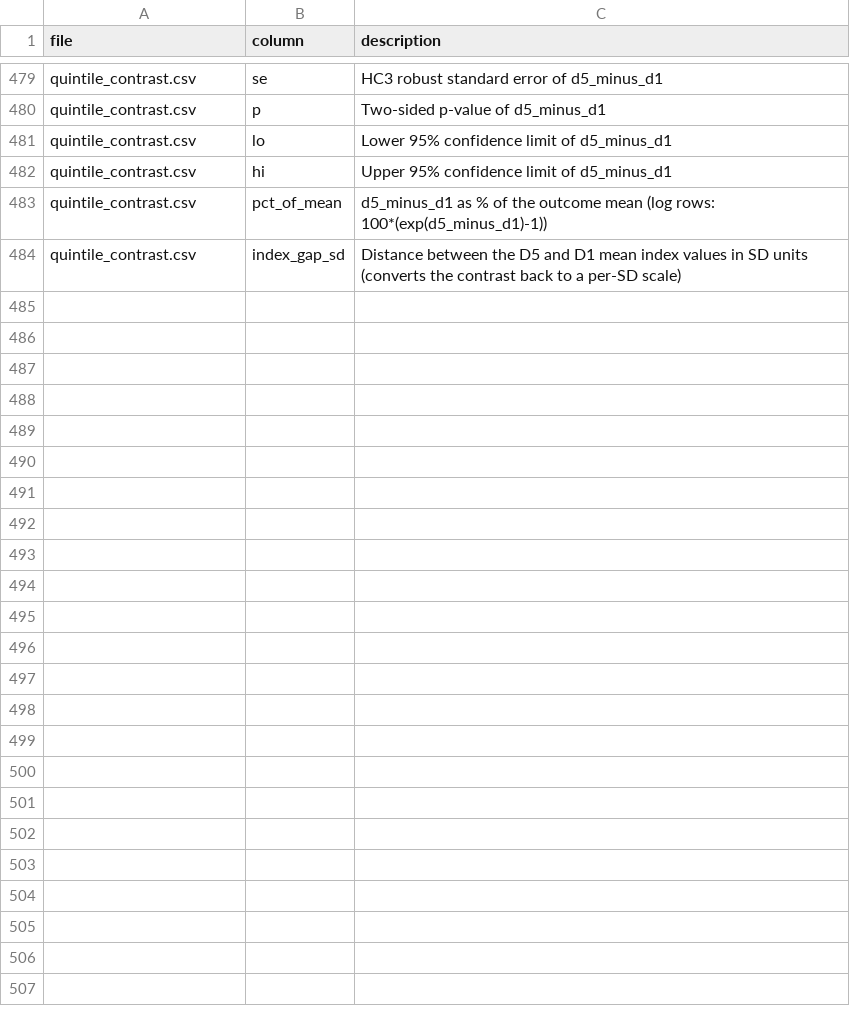
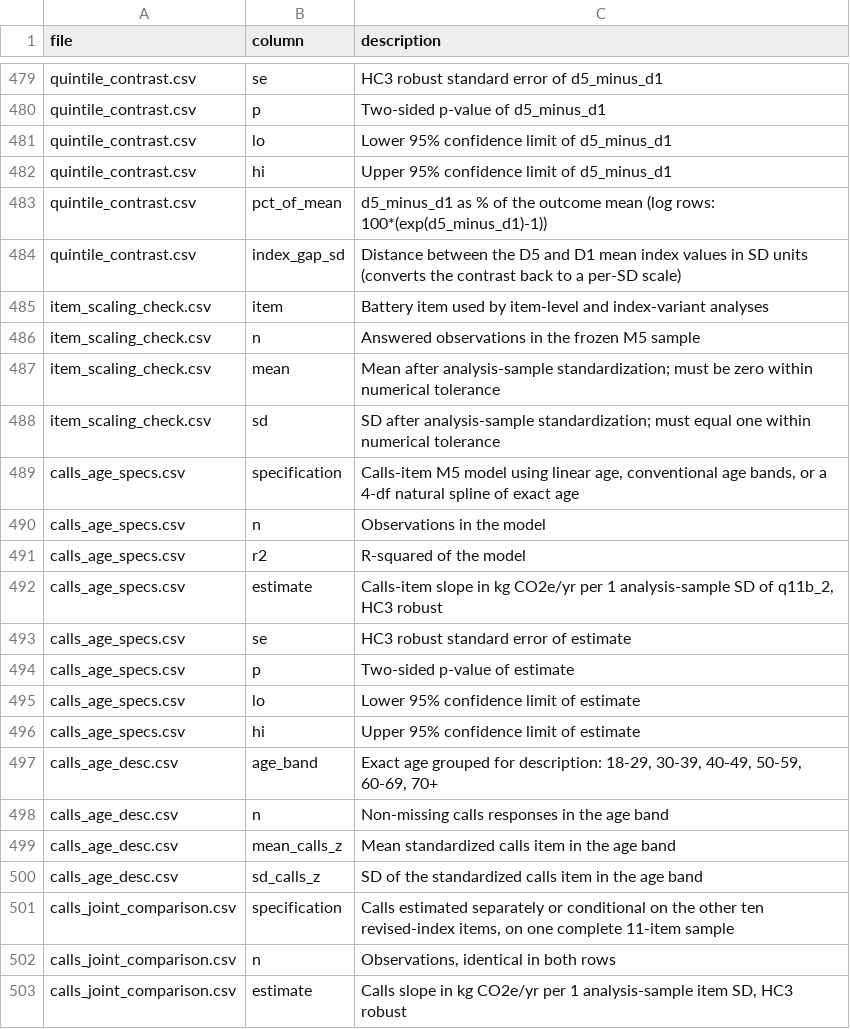
Before and after one commit to david4362/Digital-lifestyles, a CSV file: eriksson-code/export_data_dictionary.csv, drawn as a sheet; only a part is shown, gaps mark what is left out; the diff covers the shown part only.

Commit message:
Add calls and age diagnostics

```diff
--- a/eriksson-code/export_data_dictionary.csv
+++ b/eriksson-code/export_data_dictionary.csv
@@ -484 +484,20 @@ quintile_contrast.csv,pct_of_mean,"d5_minus_d1 as % of the outcome mean (log row
 quintile_contrast.csv,index_gap_sd,"Distance between the D5 and D1 mean index values in SD units (converts the contrast back to a per-SD scale)"
+item_scaling_check.csv,item,"Battery item used by item-level and index-variant analyses"
+item_scaling_check.csv,n,"Answered observations in the frozen M5 sample"
+item_scaling_check.csv,mean,"Mean after analysis-sample standardization; must be zero within numerical tolerance"
+item_scaling_check.csv,sd,"SD after analysis-sample standardization; must equal one within numerical tolerance"
+calls_age_specs.csv,specification,"Calls-item M5 model using linear age, conventional age bands, or a 4-df natural spline of exact age"
+calls_age_specs.csv,n,"Observations in the model"
+calls_age_specs.csv,r2,"R-squared of the model"
+calls_age_specs.csv,estimate,"Calls-item slope in kg CO2e/yr per 1 analysis-sample SD of q11b_2, HC3 robust"
+calls_age_specs.csv,se,"HC3 robust standard error of estimate"
+calls_age_specs.csv,p,"Two-sided p-value of estimate"
+calls_age_specs.csv,lo,"Lower 95% confidence limit of estimate"
+calls_age_specs.csv,hi,"Upper 95% confidence limit of estimate"
+calls_age_desc.csv,age_band,"Exact age grouped for description: 18-29, 30-39, 40-49, 50-59, 60-69, 70+"
+calls_age_desc.csv,n,"Non-missing calls responses in the age band"
+calls_age_desc.csv,mean_calls_z,"Mean standardized calls item in the age band"
+calls_age_desc.csv,sd_calls_z,"SD of the standardized calls item in the age band"
+calls_joint_comparison.csv,specification,"Calls estimated separately or conditional on the other ten revised-index items, on one complete 11-item sample"
+calls_joint_comparison.csv,n,"Observations, identical in both rows"
+calls_joint_comparison.csv,estimate,"Calls slope in kg CO2e/yr per 1 analysis-sample item SD, HC3 robust"
```
Also changed, not shown: 40 added rows elsewhere in this file, 7 other files.
